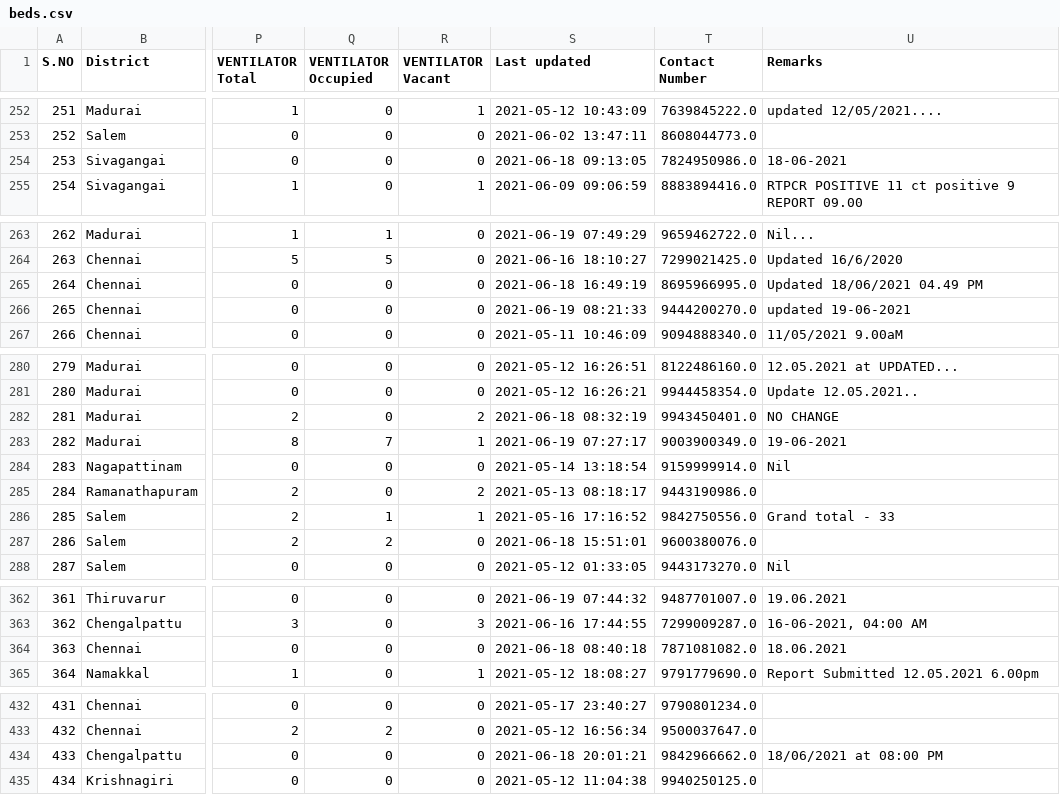
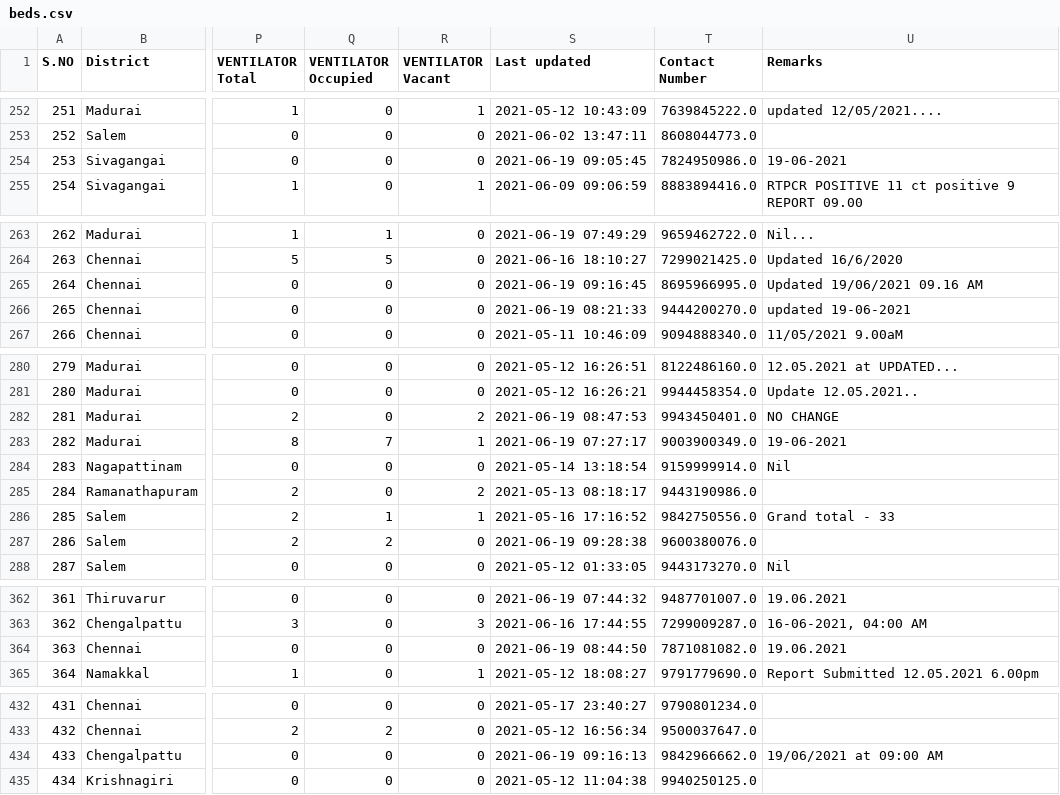
Before and after one commit to mskian/tamil-nadu-covid-beds-api, a CSV file: data/beds.csv, drawn as a sheet; only a part is shown, gaps mark what is left out; the diff covers the shown part only; the diff names each change by its address in the sheet, - before the commit and + after, or states it on an @@ line.

```diff
--- a/data/beds.csv
+++ b/data/beds.csv
-S254 (Last updated): 2021-06-18 09:13:05
+S254 (Last updated): 2021-06-19 09:05:45
-U254 (Remarks): 18-06-2021
+U254 (Remarks): 19-06-2021
-S265 (Last updated): 2021-06-18 16:49:19
+S265 (Last updated): 2021-06-19 09:16:45
-U265 (Remarks): Updated 18/06/2021 04.49 PM
+U265 (Remarks): Updated 19/06/2021 09.16 AM
-S282 (Last updated): 2021-06-18 08:32:19
+S282 (Last updated): 2021-06-19 08:47:53
-S287 (Last updated): 2021-06-18 15:51:01
+S287 (Last updated): 2021-06-19 09:28:38
-S364 (Last updated): 2021-06-18 08:40:18
+S364 (Last updated): 2021-06-19 08:44:50
-U364 (Remarks): 18.06.2021
+U364 (Remarks): 19.06.2021
-S434 (Last updated): 2021-06-18 20:01:21
+S434 (Last updated): 2021-06-19 09:16:13
-U434 (Remarks): 18/06/2021 at 08:00 PM
+U434 (Remarks): 19/06/2021 at 09:00 AM
```
Also changed, not shown: 67 edited cells elsewhere in this file, 1 other file.
